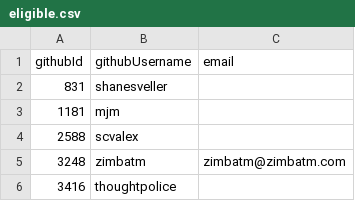
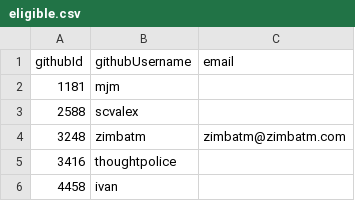
Before and after one commit to NixOS/SC-election-2025, a CSV file: eligible.csv, drawn as a sheet; only a part is shown; the shorter side is filled out with more unchanged rows; the diff names each change by its address in the sheet, - before the commit and + after, or states it on an @@ line.

```diff
--- a/eligible.csv
+++ b/eligible.csv
-row 2: 831 | shanesveller
```
Also changed, not shown: excluded-details.csv, excluded.csv.
